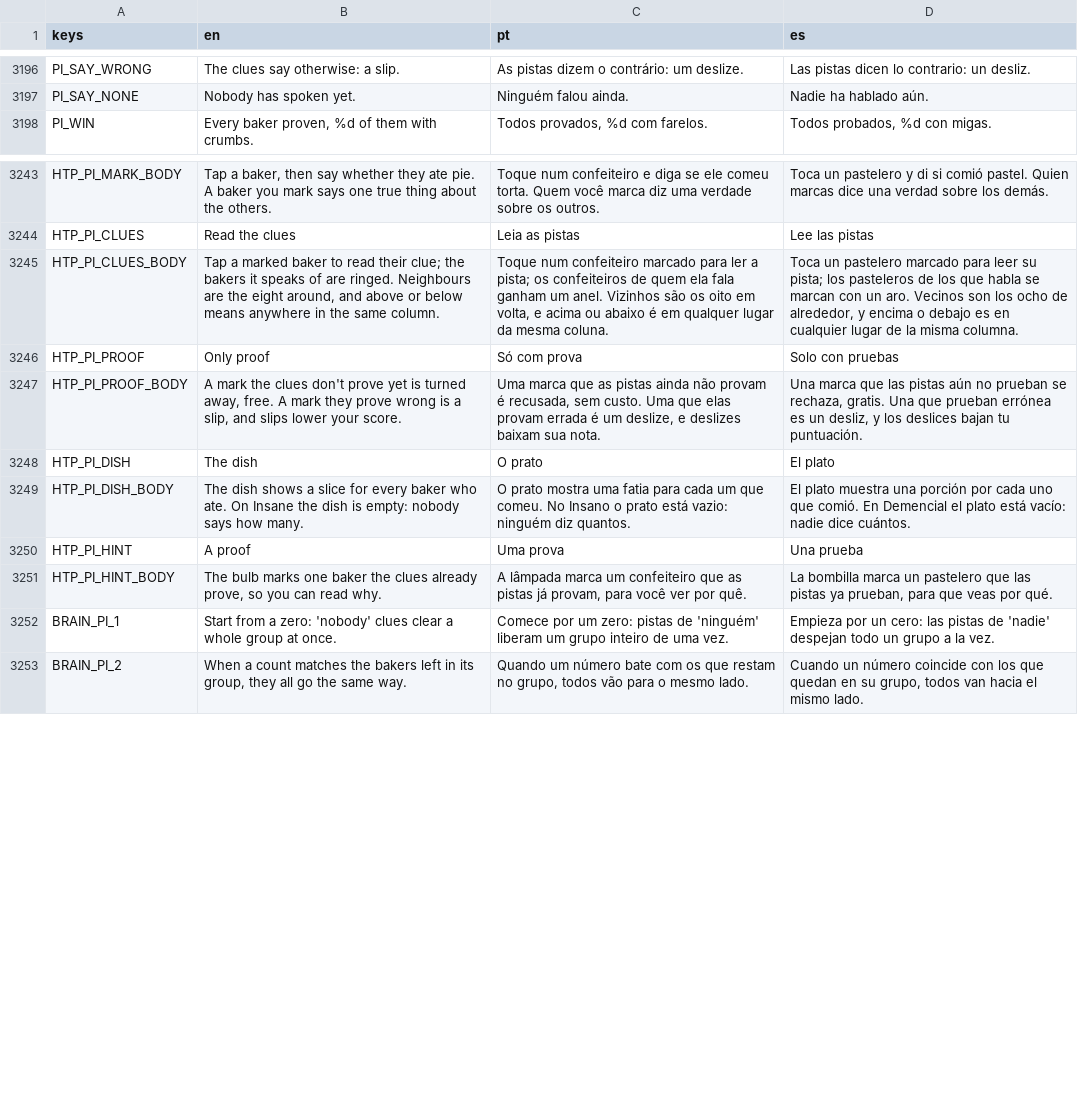
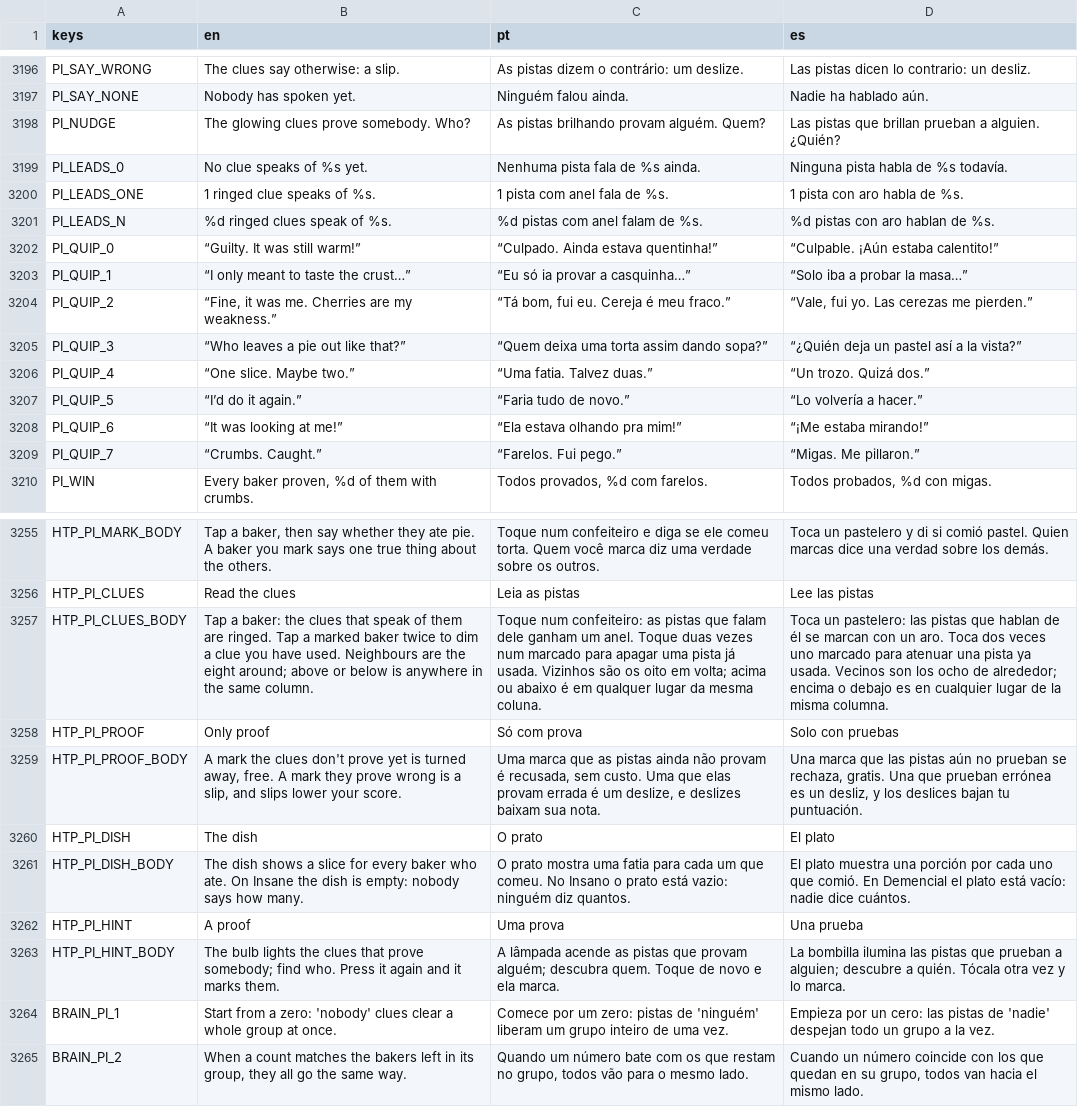
Before and after one commit to flavioriper/daily-games, a CSV file: locale/boards.csv, drawn as a sheet; only a part is shown, gaps mark what is left out; addresses are those after the commit; the diff names each change by its address in the sheet, - before the commit and + after, or states it on an @@ line.

Commit message:
feat(pie): made fun -- several bakers open at once, a two-press bulb, rings on what speaks of a baker, caught bakers own up -- the user, 2026-10-26: "make who ate the pie experience way better to play, and game itself way funnier to play, right now nobody likes it". Measured first (tests/_probe_pie_fun.gd, new, 100 days a band, a player marking a random proven baker): 48/55/46/42% of steps had exactly one baker the clues prove, 1.6-2.0 on average, and a random tapper was turned away 2.2-5.4 times a step for free, so tapping round beat reading. The deal kept every speaker but a round's last "quiet" on purpose. Now each speaker's clue proves 1..want bakers past what was proven (want 3/2/1/1): one-baker steps 24/17/12/11%, 2.4/2.7/3.2/3.4 open, refusals a step 1.2/1.7/2.1/2.6; _probe_pie 365 days a band, 0 failed, 0 bad, worst 240 ms (341 before). Took the no-guess deduction dailies' two-step hint and their highlighted names: the bulb's first press rings the fewest clues that prove somebody (Gen.reasons, State.nudge) and asks "Who?"; a second press while they breathe marks that baker; a bulb a press, bulbs 4/3/2/2. An open baker picked rings every clue that speaks of them and the bubble counts them (State.leads); a marked baker tapped again dims their clue as spent. A caught baker owns up over their clue (PI_QUIP_0..7) with crumbs on the chin. Rows PI_NUDGE, PI_LEADS_*, PI_QUIP_* en/pt/es; HTP_PI_CLUES_BODY and HTP_PI_HINT_BODY rewritten; the hint page presses twice. Suite passed=303276 failed=0; _win.gd pie PASS (two presses through the real bulb); opengl3_angle 810x1440 _shot_pie Hard 151-251, Insane 168-276. Mine, the user's to call: refusals still free, the dim unsaved, the quips, the band wants. Not on a phone, not heard

```diff
--- a/locale/boards.csv
+++ b/locale/boards.csv
+row 3198: PI_NUDGE | The glowing clues prove somebody. Who? | As pistas brilhando provam alguém. Quem? | Las pistas que brillan prueban a alguien. ¿Quién?
+row 3199: PI_LEADS_0 | No clue speaks of %s yet. | Nenhuma pista fala de %s ainda. | Ninguna pista habla de %s todavía.
+row 3200: PI_LEADS_ONE | 1 ringed clue speaks of %s. | 1 pista com anel fala de %s. | 1 pista con aro habla de %s.
+row 3201: PI_LEADS_N | %d ringed clues speak of %s. | %d pistas com anel falam de %s. | %d pistas con aro hablan de %s.
+row 3202: PI_QUIP_0 | “Guilty. It was still warm!” | “Culpado. Ainda estava quentinha!” | “Culpable. ¡Aún estaba calentito!”
+row 3203: PI_QUIP_1 | “I only meant to taste the crust…” | “Eu só ia provar a casquinha…” | “Solo iba a probar la masa…”
+row 3204: PI_QUIP_2 | “Fine, it was me. Cherries are my weakness.” | “Tá bom, fui eu. Cereja é meu fraco.” | “Vale, fui yo. Las cerezas me pierden.”
+row 3205: PI_QUIP_3 | “Who leaves a pie out like that?” | “Quem deixa uma torta assim dando sopa?” | “¿Quién deja un pastel así a la vista?”
+row 3206: PI_QUIP_4 | “One slice. Maybe two.” | “Uma fatia. Talvez duas.” | “Un trozo. Quizá dos.”
+row 3207: PI_QUIP_5 | “I’d do it again.” | “Faria tudo de novo.” | “Lo volvería a hacer.”
+row 3208: PI_QUIP_6 | “It was looking at me!” | “Ela estava olhando pra mim!” | “¡Me estaba mirando!”
+row 3209: PI_QUIP_7 | “Crumbs. Caught.” | “Farelos. Fui pego.” | “Migas. Me pillaron.”
-B3257 (en): Tap a marked baker to read their clue; the bakers it speaks of are ringed. Neighbours are the eight around, and above or below means anywhere in…
+B3257 (en): Tap a baker: the clues that speak of them are ringed. Tap a marked baker twice to dim a clue you have used. Neighbours are the eight around; above or below is anywhere in…
-C3257 (pt): Toque num confeiteiro marcado para ler a pista; os confeiteiros de quem ela fala ganham um anel. Vizinhos são os oito em volta, e acima ou…
+C3257 (pt): Toque num confeiteiro: as pistas que falam dele ganham um anel. Toque duas vezes num marcado para apagar uma pista já usada. Vizinhos são os oito em volta; acima ou…
-D3257 (es): Toca un pastelero marcado para leer su pista; los pasteleros de los que habla se marcan con un aro. Vecinos son los ocho de alrededor, y encima o…
+D3257 (es): Toca un pastelero: las pistas que hablan de él se marcan con un aro. Toca dos veces uno marcado para atenuar una pista ya usada. Vecinos son los ocho de alrededor; encima o…
-B3263 (en): The bulb marks one baker the clues already prove, so you can read why.
+B3263 (en): The bulb lights the clues that prove somebody; find who. Press it again and it marks them.
-C3263 (pt): A lâmpada marca um confeiteiro que as pistas já provam, para você ver por quê.
+C3263 (pt): A lâmpada acende as pistas que provam alguém; descubra quem. Toque de novo e ela marca.
-D3263 (es): La bombilla marca un pastelero que las pistas ya prueban, para que veas por qué.
+D3263 (es): La bombilla ilumina las pistas que prueban a alguien; descubre a quién. Tócala otra vez y lo marca.
```
Also changed, not shown: 10 other files.
